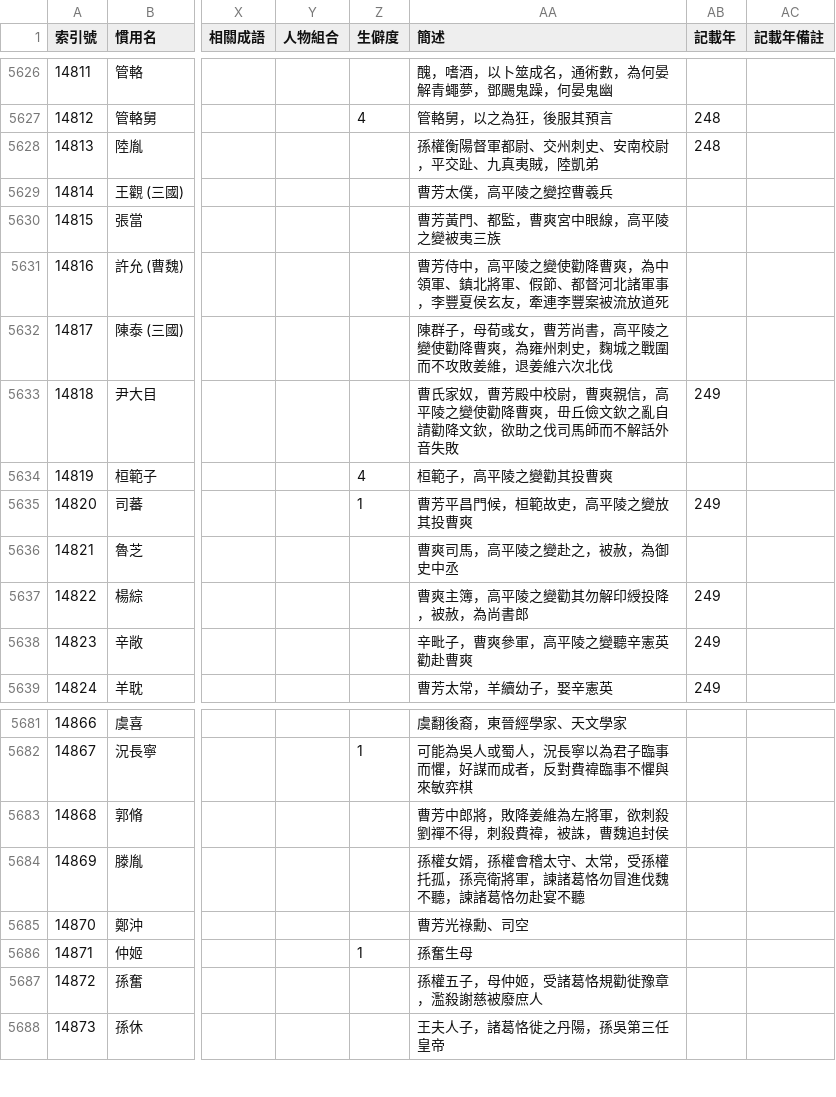
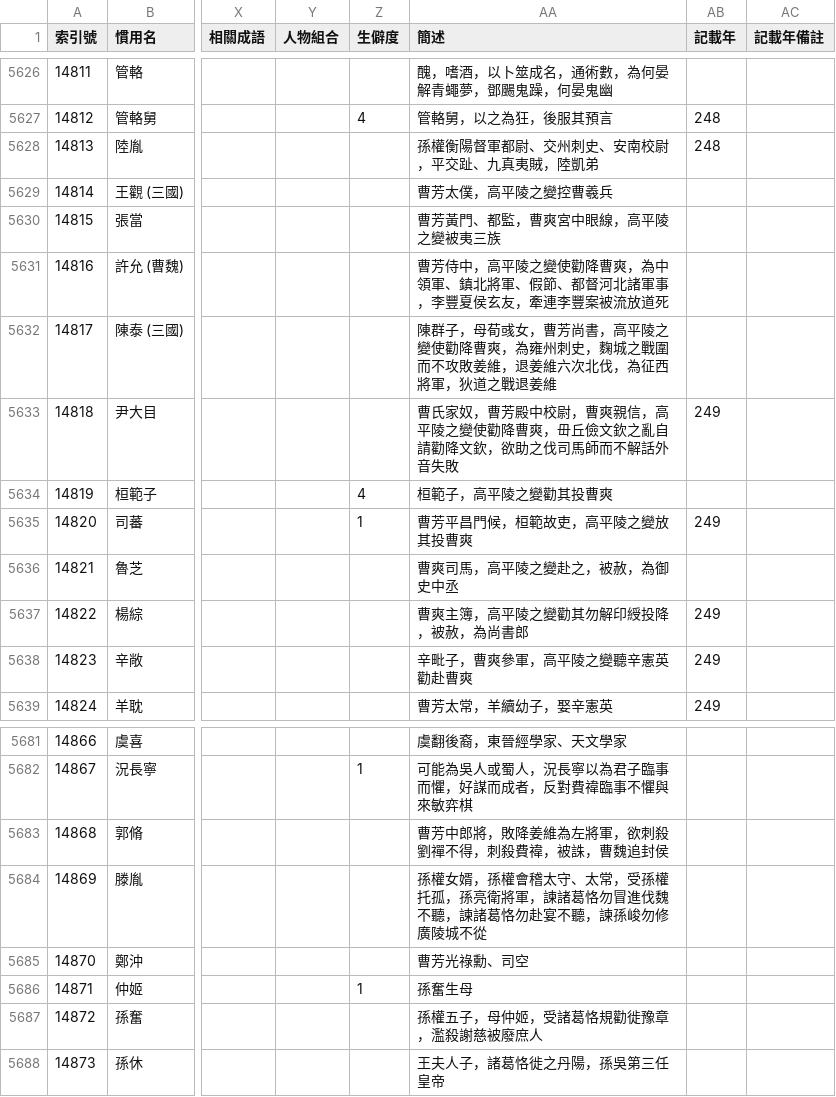
Before and after one commit to gintian/zizhitongjian, a CSV file: 1_主要數據/人物總表.csv, drawn as a sheet; only a part is shown, gaps mark what is left out; the diff covers the shown part only; the diff names each change by its address in the sheet, - before the commit and + after, or states it on an @@ line.

```diff
--- a/1_主要數據/人物總表.csv
+++ b/1_主要數據/人物總表.csv
-AA5632 (簡述): …六次北伐
+AA5632 (簡述): …六次北伐，為征西將軍，狄道之戰退姜維
-AA5684 (簡述): …赴宴不聽
+AA5684 (簡述): …赴宴不聽，諫孫峻勿修廣陵城不從
```
Also changed, not shown: 8 added rows, 8 removed rows and 5 edited cells elsewhere in this file, 1 other file.
